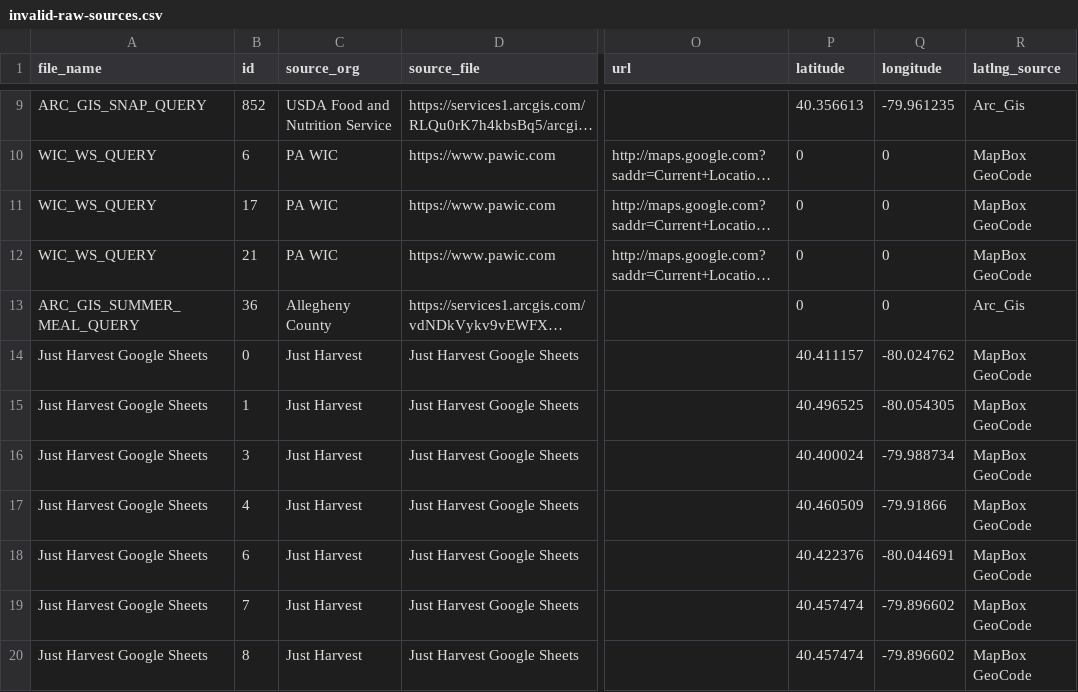
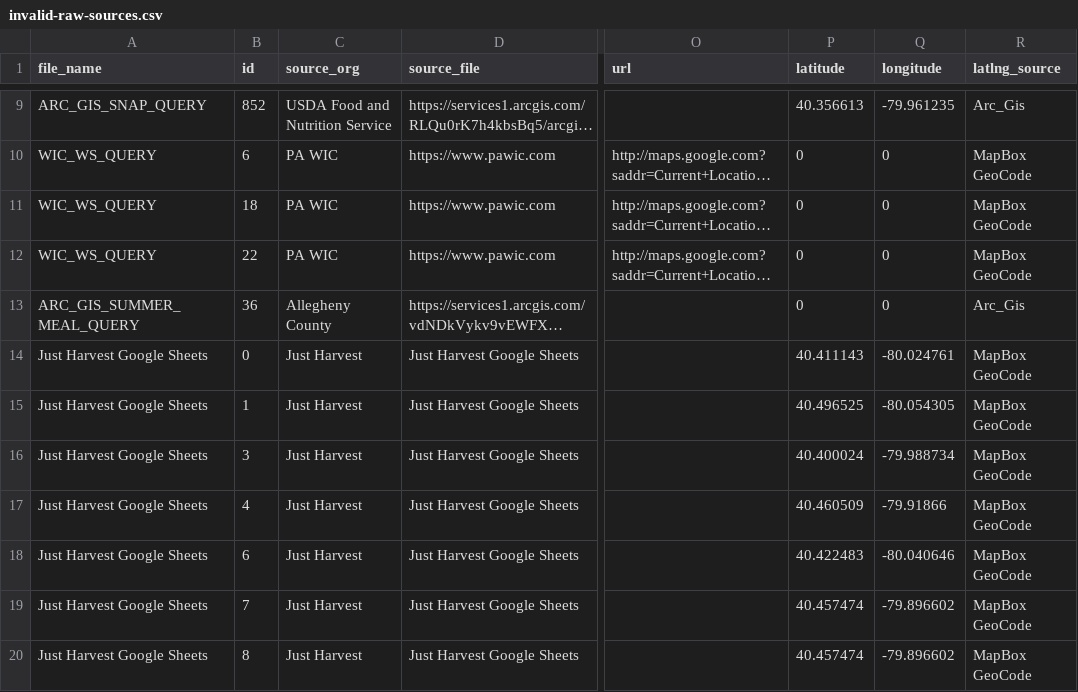
Before and after one commit to CodeForPittsburgh/food-access-data-transformation, a CSV file: food-data/merged-data/invalid-raw-sources.csv, drawn as a sheet; only a part is shown, gaps mark what is left out; long unchanged cells end in …; the diff names each change by its address in the sheet, - before the commit and + after, or states it on an @@ line.

```diff
--- a/food-data/merged-data/invalid-raw-sources.csv
+++ b/food-data/merged-data/invalid-raw-sources.csv
-B11 (id): 17
+B11 (id): 18
-B12 (id): 21
+B12 (id): 22
-P14 (latitude): 40.411157
+P14 (latitude): 40.411143
-Q14 (longitude): -80.024762
+Q14 (longitude): -80.024761
-P18 (latitude): 40.422376
+P18 (latitude): 40.422483
-Q18 (longitude): -80.044691
+Q18 (longitude): -80.040646
```
Also changed, not shown: food-data/merged-data/duplicate-merged-data.csv, food-data/processed-datasets/merged_datasets.csv, 6 other files.
